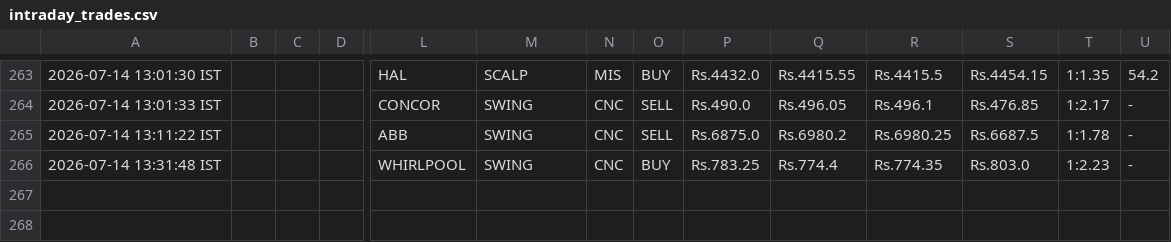
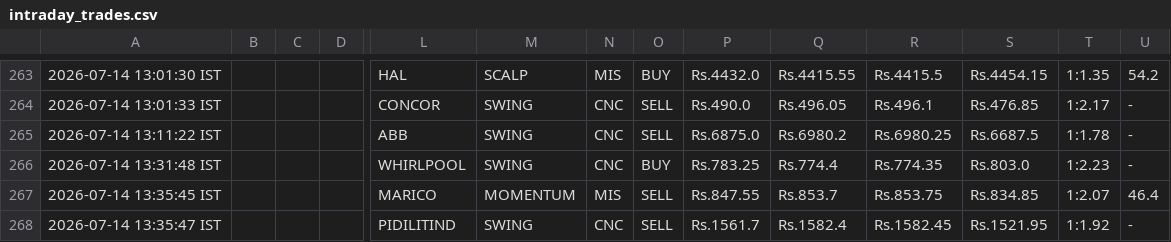
Before and after one commit to johnkasc-lab/MarketStock, a CSV file: intraday_trades.csv, drawn as a sheet; only a part is shown, gaps mark what is left out; rows hold the shown columns only; the diff names each change by its address in the sheet, - before the commit and + after, or states it on an @@ line.

```diff
--- a/intraday_trades.csv
+++ b/intraday_trades.csv
+row 267: 2026-07-14 13:35:45 IST |  |  |  | MARICO | MOMENTUM | MIS | SELL | Rs.847.55 | Rs.853.7 | Rs.853.75 | Rs.834.85 | 1:2.07 | 46.4
+row 268: 2026-07-14 13:35:47 IST |  |  |  | PIDILITIND | SWING | CNC | SELL | Rs.1561.7 | Rs.1582.4 | Rs.1582.45 | Rs.1521.95 | 1:1.92 | -
```
Also changed, not shown: alerted_today.csv.
